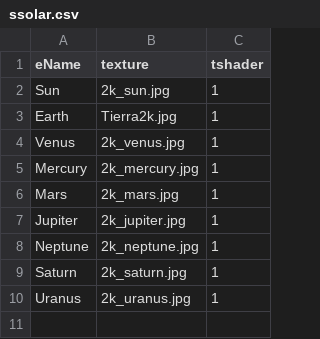
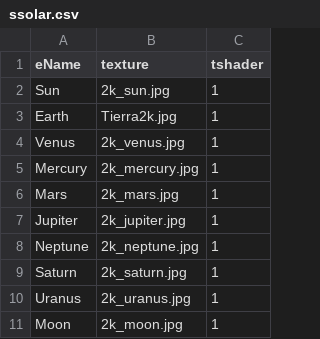
Before and after one commit to bugbit/SistemaSolar, a CSV file: assets/ssolar.csv, drawn as a sheet; the diff names each change by its address in the sheet, - before the commit and + after, or states it on an @@ line.

```diff
--- a/assets/ssolar.csv
+++ b/assets/ssolar.csv
+row 11: Moon | 2k_moon.jpg | 1
```
Also changed, not shown: 4 other files.
